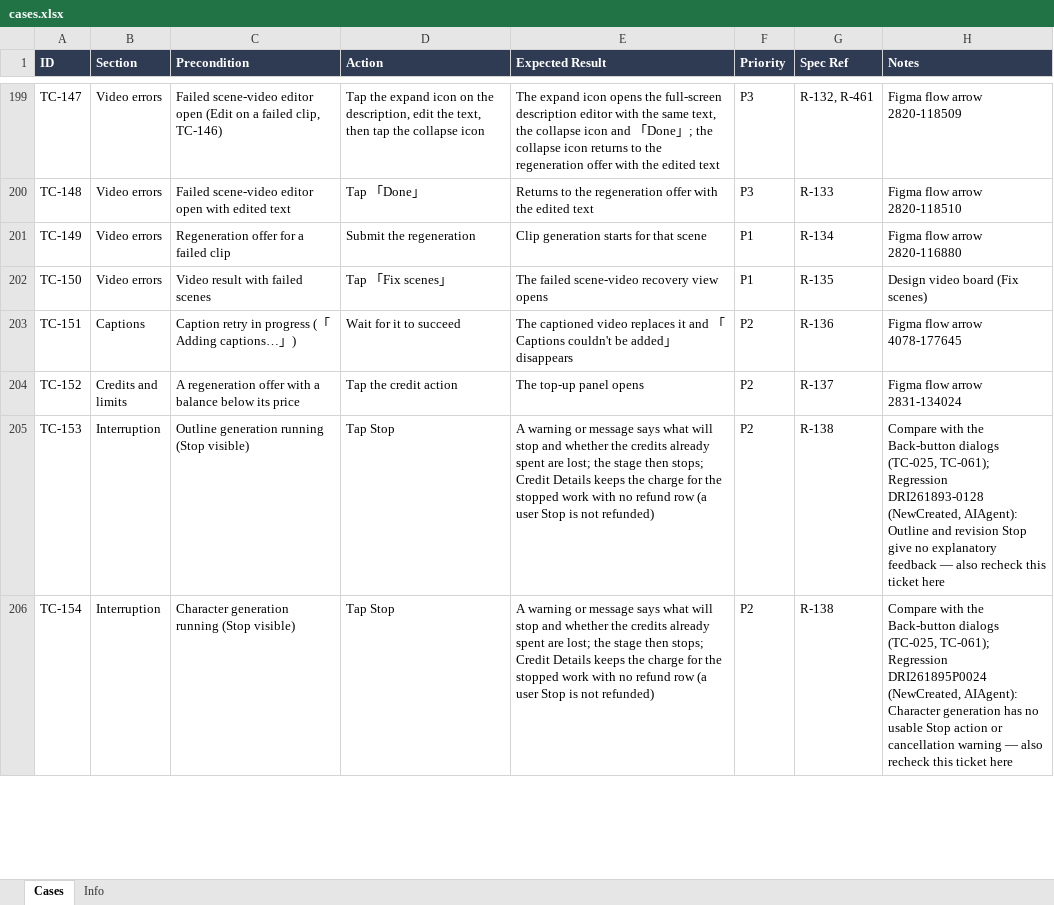
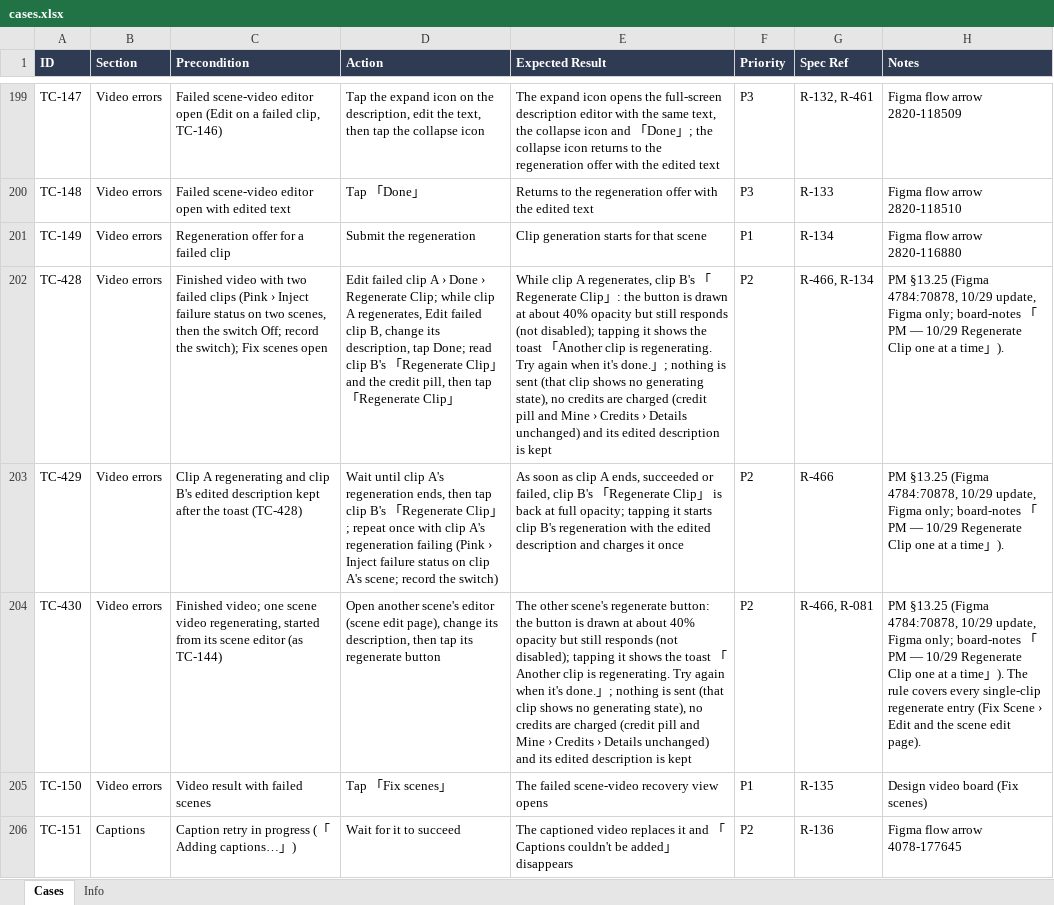
Before and after one commit to AllenCWChen-cl/spec-casebook, an Excel workbook: library/pdr/ai-mini-drama/ios/cases.xlsx, sheet Cases, drawn as a sheet; only a part is shown, gaps mark what is left out; the shorter side is filled out with more unchanged rows; values as stored, in another font and other column widths than the file's, no borders; the diff names each change by its address in the sheet, - before the commit and + after, or states it on an @@ line.

```diff
--- a/library/pdr/ai-mini-drama/ios/cases.xlsx (sheet Cases)
+++ b/library/pdr/ai-mini-drama/ios/cases.xlsx (sheet Cases)
+row 202: TC-428 | Video errors | Finished video with two failed clips (Pink › Inject failure status on two scenes, then the switch Off; record the switch); Fix scenes open | Edit failed clip A › Done › Regenerate Clip; while clip A regenerates, Edit failed clip B, change its description, tap Done; read clip B's 「Regenerate Clip」 and the credit pill, then tap 「Regenerate Clip」 | While clip A regenerates, clip B's 「Regenerate Clip」: the button is drawn at about 40% opacity but still responds (not disabled); tapping it shows the toast 「Another clip is regenerating. Try again when it's done.」; nothing is sent (that clip shows no generating state), no credits are charged (credit pill and Mine › Credits › Details unchanged) and its edited description is kept | P2 | R-466, R-134 | PM §13.25 (Figma 4784:70878, 10/29 update, Figma only; board-notes 「PM — 10/29 Regenerate Clip one at a time」).
+row 203: TC-429 | Video errors | Clip A regenerating and clip B's edited description kept after the toast (TC-428) | Wait until clip A's regeneration ends, then tap clip B's 「Regenerate Clip」; repeat once with clip A's regeneration failing (Pink › Inject failure status on clip A's scene; record the switch) | As soon as clip A ends, succeeded or failed, clip B's 「Regenerate Clip」 is back at full opacity; tapping it starts clip B's regeneration with the edited description and charges it once | P2 | R-466 | PM §13.25 (Figma 4784:70878, 10/29 update, Figma only; board-notes 「PM — 10/29 Regenerate Clip one at a time」).
+row 204: TC-430 | Video errors | Finished video; one scene video regenerating, started from its scene editor (as TC-144) | Open another scene's editor (scene edit page), change its description, then tap its regenerate button | The other scene's regenerate button: the button is drawn at about 40% opacity but still responds (not disabled); tapping it shows the toast 「Another clip is regenerating. Try again when it's done.」; nothing is sent (that clip shows no generating state), no credits are charged (credit pill and Mine › Credits › Details unchanged) and its edited description is kept | P2 | R-466, R-081 | PM §13.25 (Figma 4784:70878, 10/29 update, Figma only; board-notes 「PM — 10/29 Regenerate Clip one at a time」). The rule covers every single-clip regenerate entry (Fix Scene › Edit and the scene edit page).
```
Also changed, not shown: sheet Info, library/pdr/ai-mini-drama/android/cases.xlsx, 50 other files.
